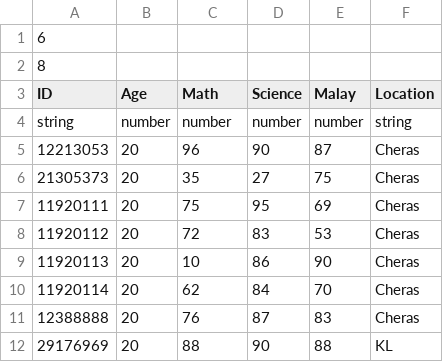
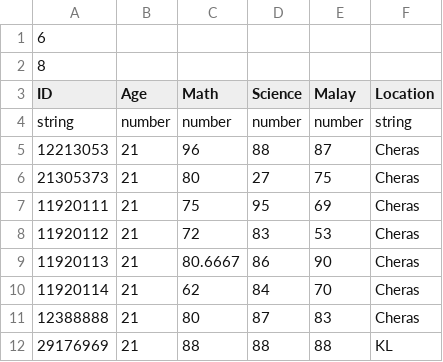
Before and after one commit to bekhungyi/cpp-shell, a CSV file: load/test.csv, drawn as a sheet.

```diff
--- a/load/test.csv
+++ b/load/test.csv
@@ -4,9 +4,9 @@ ID, Age, Math, Science, Malay, Location
 string, number, number, number, number, string
-12213053, 20, 96, 90, 87, Cheras
-21305373, 20, 35, 27, 75, Cheras
-11920111, 20, 75, 95, 69, Cheras
-11920112, 20, 72, 83, 53, Cheras
-11920113, 20, 10, 86, 90, Cheras
-11920114, 20, 62, 84, 70, Cheras
-12388888, 20, 76, 87, 83, Cheras
-29176969, 20, 88, 90, 88, KL
+12213053, 21, 96, 88, 87, Cheras
+21305373, 21, 80, 27, 75, Cheras
+11920111, 21, 75, 95, 69, Cheras
+11920112, 21, 72, 83, 53, Cheras
+11920113, 21, 80.6667, 86, 90, Cheras
+11920114, 21, 62, 84, 70, Cheras
+12388888, 21, 80, 87, 83, Cheras
+29176969, 21, 88, 88, 88, KL
```
Also changed, not shown: load/data.csv, 13 other files.
